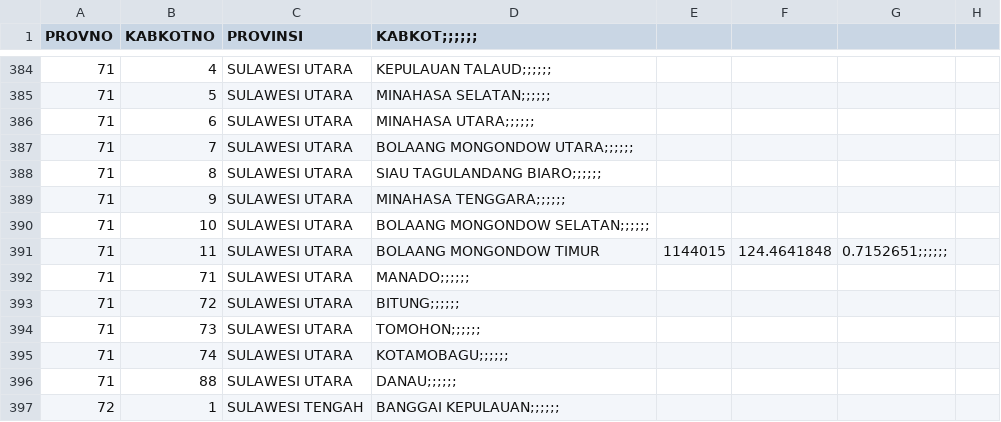
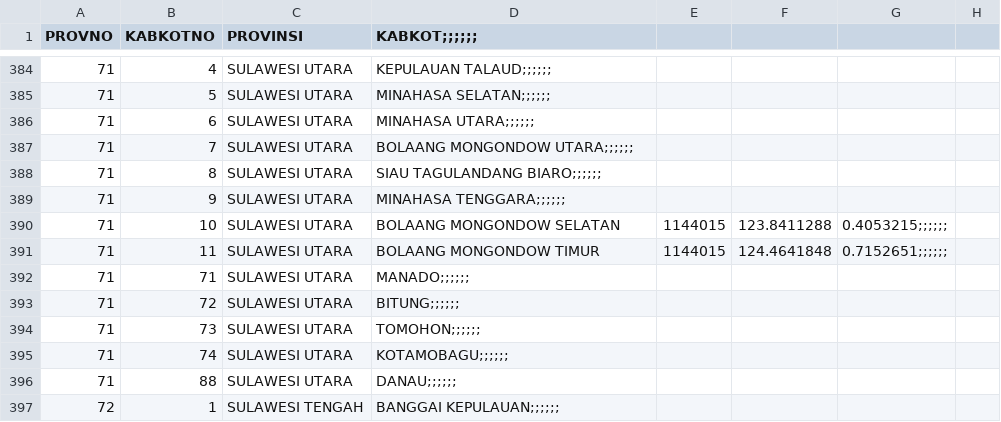
Before and after one commit to peuyeum/peuyeum, a CSV file: docs/id.csv, drawn as a sheet; only a part is shown, gaps mark what is left out.

Commit message:
Add Bolaang Mongondow Selatan

```diff
--- a/docs/id.csv
+++ b/docs/id.csv
@@ -389,3 +389,3 @@ PROVNO,KABKOTNO,PROVINSI,KABKOT;;;;;;,,,,
 71,9,SULAWESI UTARA,MINAHASA TENGGARA;;;;;;,,,,
-71,10,SULAWESI UTARA,BOLAANG MONGONDOW SELATAN;;;;;;,,,,
+71,10,SULAWESI UTARA,BOLAANG MONGONDOW SELATAN,1144015,123.8411288,0.4053215;;;;;;,
 71,11,SULAWESI UTARA,BOLAANG MONGONDOW TIMUR,1144015,124.4641848,0.7152651;;;;;;,
```
Also changed, not shown: 2 other files.
